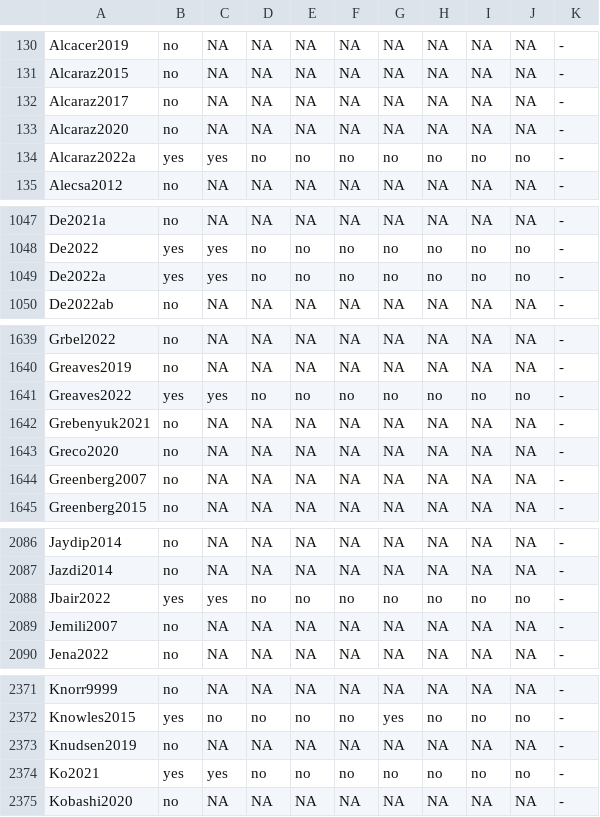
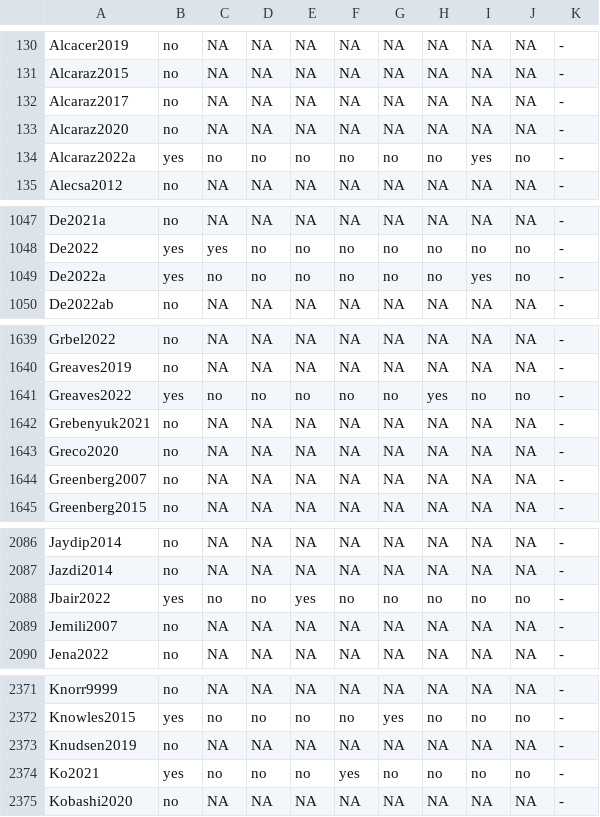
Before and after one commit to philipempl/DT4SEC, a CSV file: screen.csv, drawn as a sheet; only a part is shown, gaps mark what is left out; the diff covers the shown part only.

Commit message:
updated readmes, screen, coding_raw. added references_count.bib and .csv

```diff
--- a/screen.csv
+++ b/screen.csv
@@ -133,3 +133,3 @@ Alcaraz2017,no,NA,NA,NA,NA,NA,NA,NA,NA,-
 Alcaraz2020,no,NA,NA,NA,NA,NA,NA,NA,NA,-
-Alcaraz2022a,yes,yes,no,no,no,no,no,no,no,-
+Alcaraz2022a,yes,no,no,no,no,no,no,yes,no,-
 Alecsa2012,no,NA,NA,NA,NA,NA,NA,NA,NA,-
@@ -1048,3 +1048,3 @@ De2021a,no,NA,NA,NA,NA,NA,NA,NA,NA,-
 De2022,yes,yes,no,no,no,no,no,no,no,-
-De2022a,yes,yes,no,no,no,no,no,no,no,-
+De2022a,yes,no,no,no,no,no,no,yes,no,-
 De2022ab,no,NA,NA,NA,NA,NA,NA,NA,NA,-
@@ -1640,3 +1640,3 @@ Grbel2022,no,NA,NA,NA,NA,NA,NA,NA,NA,-
 Greaves2019,no,NA,NA,NA,NA,NA,NA,NA,NA,-
-Greaves2022,yes,yes,no,no,no,no,no,no,no,-
+Greaves2022,yes,no,no,no,no,no,yes,no,no,-
 Grebenyuk2021,no,NA,NA,NA,NA,NA,NA,NA,NA,-
@@ -2087,3 +2087,3 @@ Jaydip2014,no,NA,NA,NA,NA,NA,NA,NA,NA,-
 Jazdi2014,no,NA,NA,NA,NA,NA,NA,NA,NA,-
-Jbair2022,yes,yes,no,no,no,no,no,no,no,-
+Jbair2022,yes,no,no,yes,no,no,no,no,no,-
 Jemili2007,no,NA,NA,NA,NA,NA,NA,NA,NA,-
@@ -2373,3 +2373,3 @@ Knowles2015,yes,no,no,no,no,yes,no,no,no,-
 Knudsen2019,no,NA,NA,NA,NA,NA,NA,NA,NA,-
-Ko2021,yes,yes,no,no,no,no,no,no,no,-
+Ko2021,yes,no,no,no,yes,no,no,no,no,-
 Kobashi2020,no,NA,NA,NA,NA,NA,NA,NA,NA,-
```
Also changed, not shown: 10 edited cells elsewhere in this file, extraction/coding_raw.csv, 4 other files.
